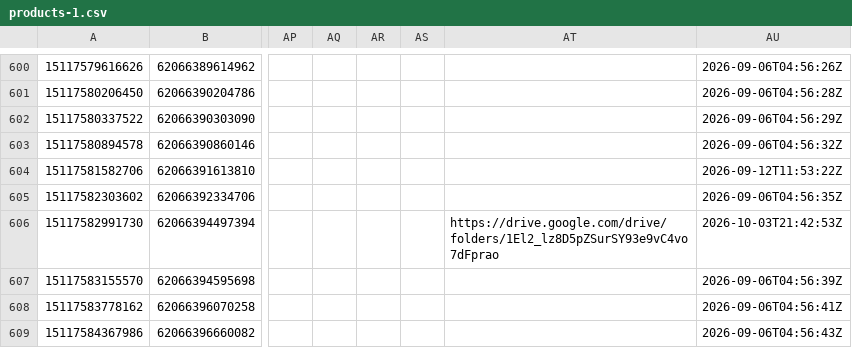
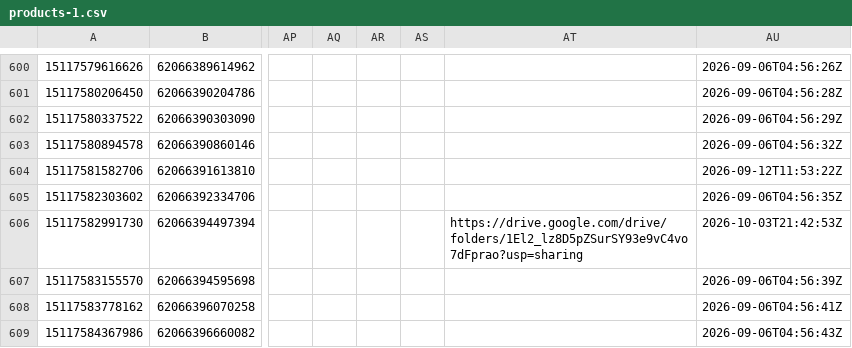
Before and after one commit to preciouscaratsopsteam-code/precious-carat, a CSV file: marketing/product-sheet/data/products-1.csv, drawn as a sheet; only a part is shown, gaps mark what is left out; the diff names each change by its address in the sheet, - before the commit and + after, or states it on an @@ line.

```diff
--- a/marketing/product-sheet/data/products-1.csv
+++ b/marketing/product-sheet/data/products-1.csv
-AT606: https://drive.google.com/drive/folders/1El2_lz8D5pZSurSY93e9vC4vo7dFprao
+AT606: https://drive.google.com/drive/folders/1El2_lz8D5pZSurSY93e9vC4vo7dFprao?usp=sharing
```
Also changed, not shown: marketing/product-sheet/data/products-2.csv, marketing/product-sheet/data/products-3.csv, 10 other files.
